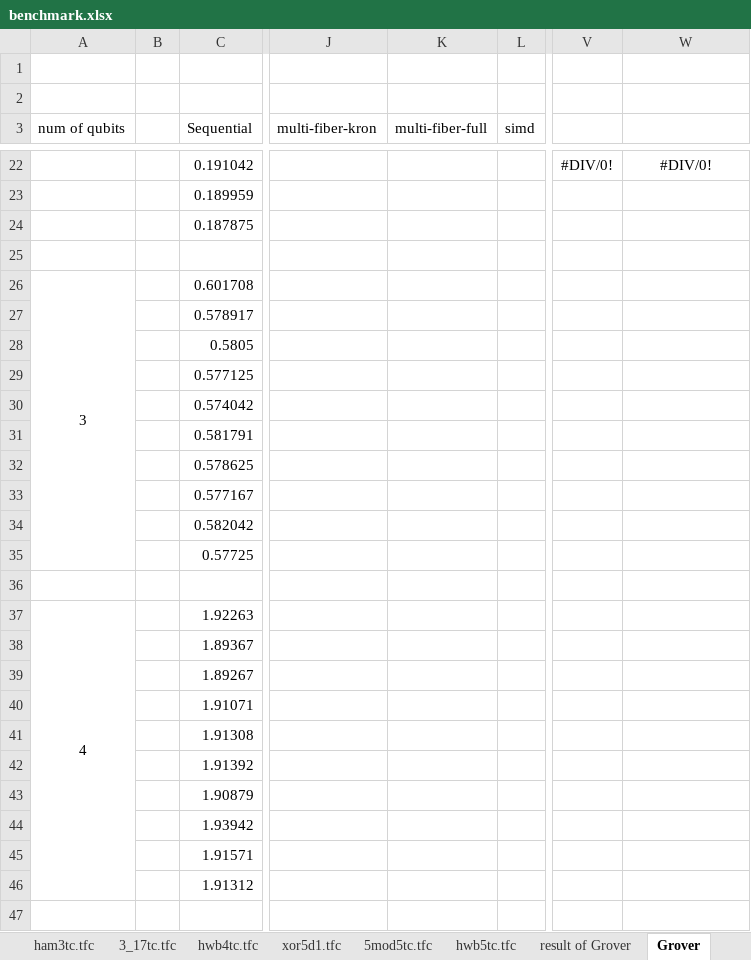
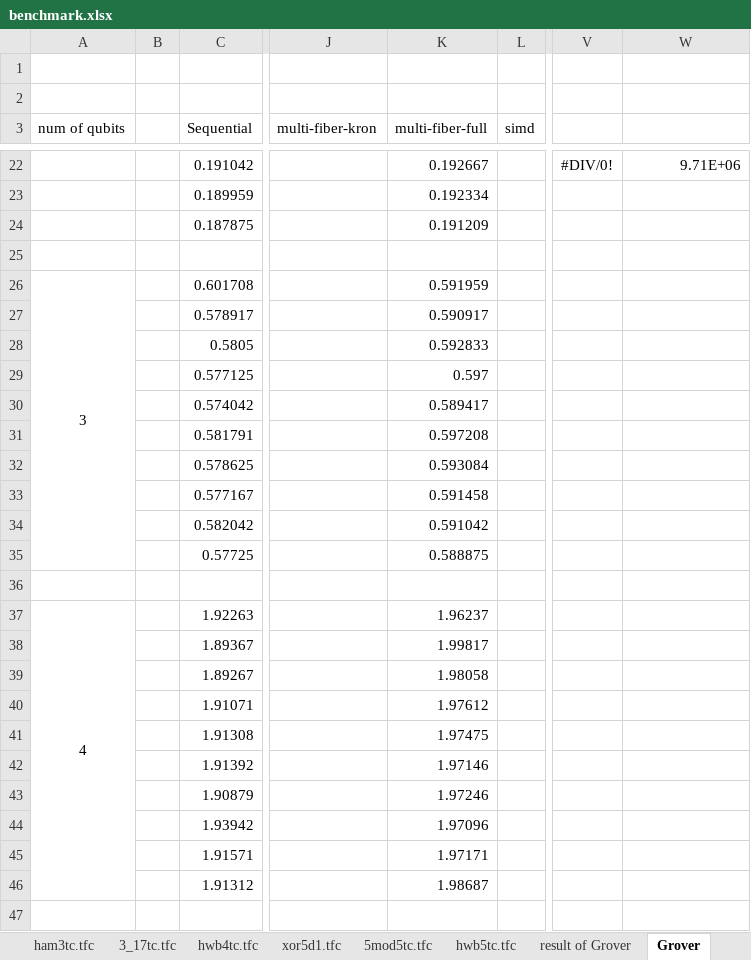
Before and after one commit to uj151133/my_quantum_simulator_with_gpu, an Excel workbook: data/benchmark.xlsx, sheet Grover, drawn as a sheet; only a part is shown, gaps mark what is left out; values as stored, in another font and other column widths than the file's, no borders; the diff covers the shown part only; the diff names each change by its address in the sheet, - before the commit and + after, or states it on an @@ line.

```diff
--- a/data/benchmark.xlsx (sheet Grover)
+++ b/data/benchmark.xlsx (sheet Grover)
-K22 (multi-fiber-full): (empty)
+K22 (multi-fiber-full): 0.192667
-W22 alignment: center
+W22 alignment: right
-W22: #DIV/0!
+W22: 9.71E+06
-K23 (multi-fiber-full): (empty)
+K23 (multi-fiber-full): 0.192334
-K24 (multi-fiber-full): (empty)
+K24 (multi-fiber-full): 0.191209
-K26 (multi-fiber-full): (empty)
+K26 (multi-fiber-full): 0.591959
-K27 (multi-fiber-full): (empty)
+K27 (multi-fiber-full): 0.590917
-K28 (multi-fiber-full): (empty)
+K28 (multi-fiber-full): 0.592833
-K29 (multi-fiber-full): (empty)
+K29 (multi-fiber-full): 0.597
-K30 (multi-fiber-full): (empty)
+K30 (multi-fiber-full): 0.589417
-K31 (multi-fiber-full): (empty)
+K31 (multi-fiber-full): 0.597208
-K32 (multi-fiber-full): (empty)
+K32 (multi-fiber-full): 0.593084
-K33 (multi-fiber-full): (empty)
+K33 (multi-fiber-full): 0.591458
-K34 (multi-fiber-full): (empty)
+K34 (multi-fiber-full): 0.591042
-K35 (multi-fiber-full): (empty)
+K35 (multi-fiber-full): 0.588875
-K37 (multi-fiber-full): (empty)
+K37 (multi-fiber-full): 1.96237
-K38 (multi-fiber-full): (empty)
+K38 (multi-fiber-full): 1.99817
-K39 (multi-fiber-full): (empty)
+K39 (multi-fiber-full): 1.98058
-K40 (multi-fiber-full): (empty)
+K40 (multi-fiber-full): 1.97612
-K41 (multi-fiber-full): (empty)
+K41 (multi-fiber-full): 1.97475
-K42 (multi-fiber-full): (empty)
+K42 (multi-fiber-full): 1.97146
-K43 (multi-fiber-full): (empty)
+K43 (multi-fiber-full): 1.97246
-K44 (multi-fiber-full): (empty)
+K44 (multi-fiber-full): 1.97096
-K45 (multi-fiber-full): (empty)
+K45 (multi-fiber-full): 1.97171
-K46 (multi-fiber-full): (empty)
+K46 (multi-fiber-full): 1.98687
```
Also changed, not shown: 121 edited cells and cell formats elsewhere in this sheet, sheet result of Grover, charts or pictures, 3 other files.
